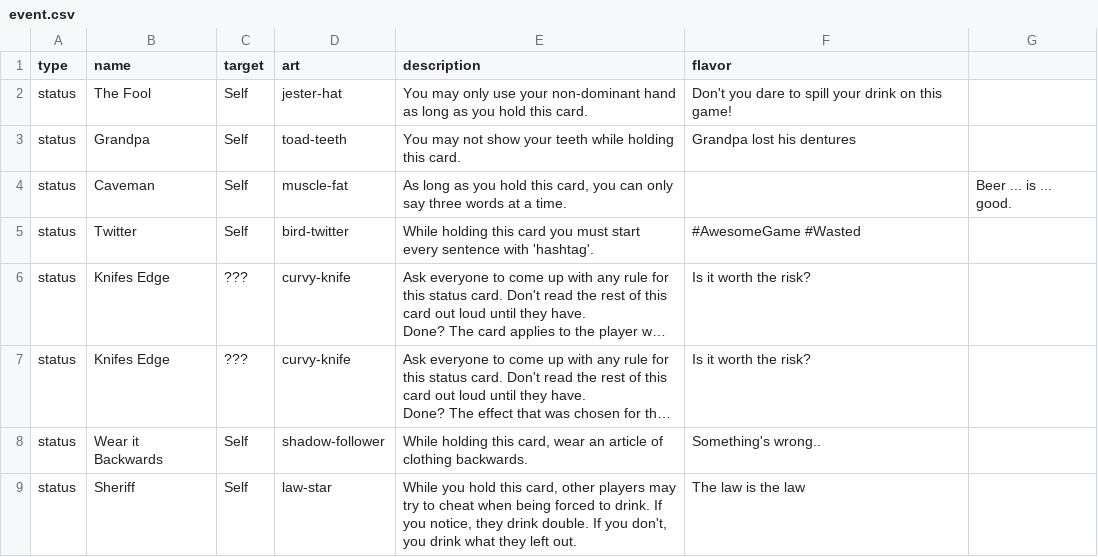
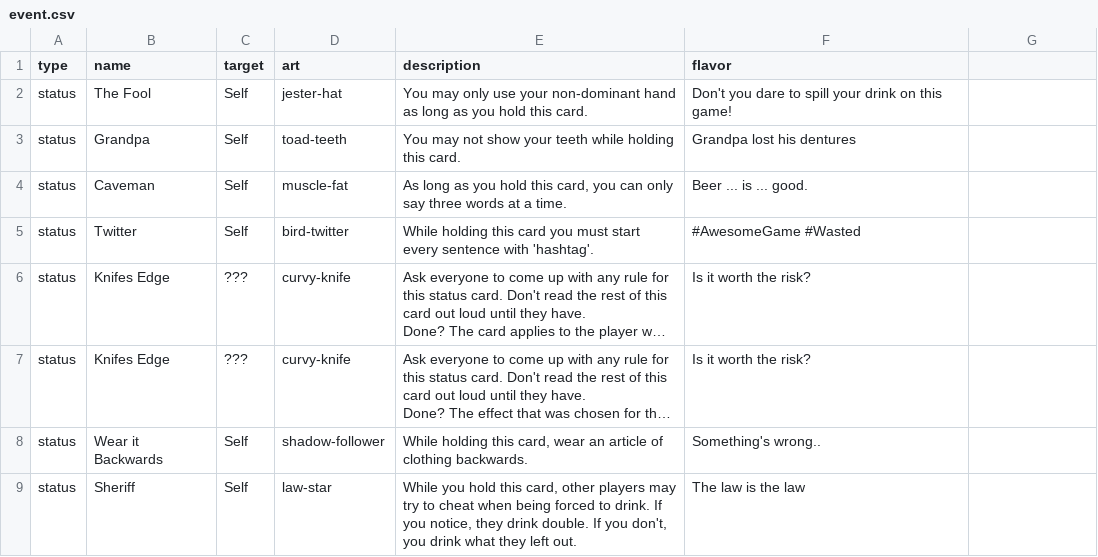
Before and after one commit to Qgel/FratAttack, a CSV file: cards/data/event.csv, drawn as a sheet; only a part is shown; long unchanged cells end in ….

Commit message:
Caveman fix

```diff
--- a/cards/data/event.csv
+++ b/cards/data/event.csv
@@ -3,3 +3,3 @@ status,The Fool,Self,jester-hat,You may only use your non-dominant hand as long
 status,Grandpa,Self,toad-teeth,You may not show your teeth while holding this card.,Grandpa lost his dentures
-status,Caveman,Self,muscle-fat,"As long as you hold this card, you can only say three words at a time.",,"Beer ... is ... good."
+status,Caveman,Self,muscle-fat,"As long as you hold this card, you can only say three words at a time.","Beer ... is ... good."
 status,Twitter,Self,bird-twitter,"While holding this card you must start every sentence with 'hashtag'.",#AwesomeGame #Wasted
```
